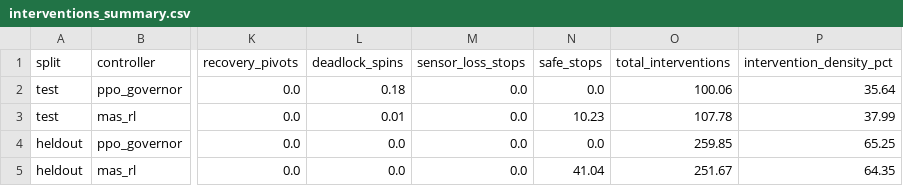
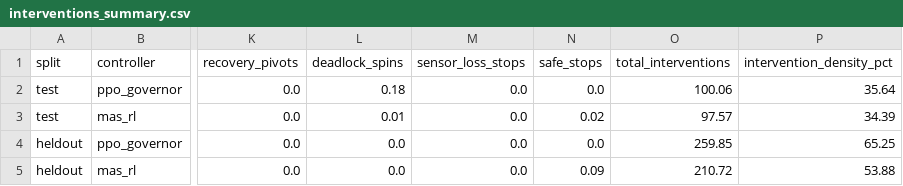
Before and after one commit to Amarjeetiiitd/mini_project_2_autonomous-navigation-slam-rl, a CSV file: results/interventions_summary.csv, drawn as a sheet; only a part is shown, gaps mark what is left out; the diff names each change by its address in the sheet, - before the commit and + after, or states it on an @@ line.

```diff
--- a/results/interventions_summary.csv
+++ b/results/interventions_summary.csv
-N3 (safe_stops): 10.23
+N3 (safe_stops): 0.02
-O3 (total_interventions): 107.78
+O3 (total_interventions): 97.57
-P3 (intervention_density_pct): 37.99
+P3 (intervention_density_pct): 34.39
-N5 (safe_stops): 41.04
+N5 (safe_stops): 0.09
-O5 (total_interventions): 251.67
+O5 (total_interventions): 210.72
-P5 (intervention_density_pct): 64.35
+P5 (intervention_density_pct): 53.88
```
Also changed, not shown: results/manifest_test.csv, 21 other files.
